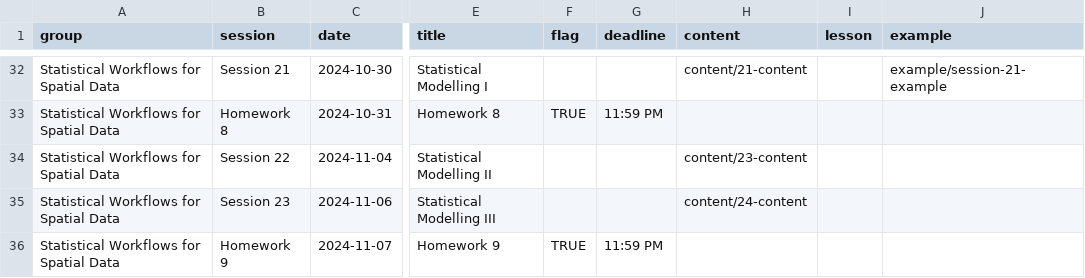
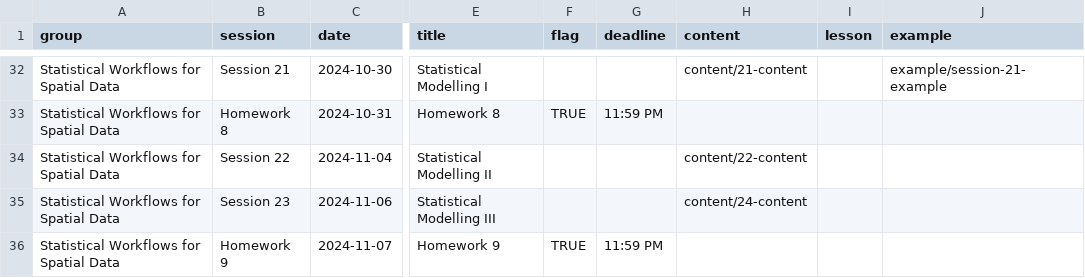
Before and after one commit to CarolynKoehn/isdrfall2024, a CSV file: data/schedule.csv, drawn as a sheet; only a part is shown, gaps mark what is left out; the diff names each change by its address in the sheet, - before the commit and + after, or states it on an @@ line.

```diff
--- a/data/schedule.csv
+++ b/data/schedule.csv
-H34 (content): content/23-content
+H34 (content): content/22-content
```
Also changed, not shown: 5 other files.
